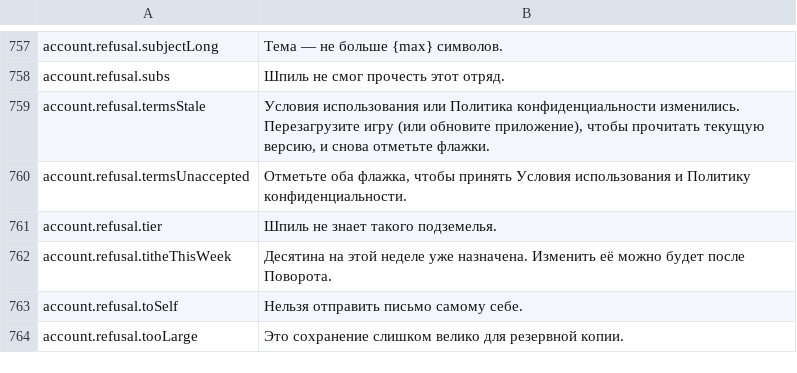
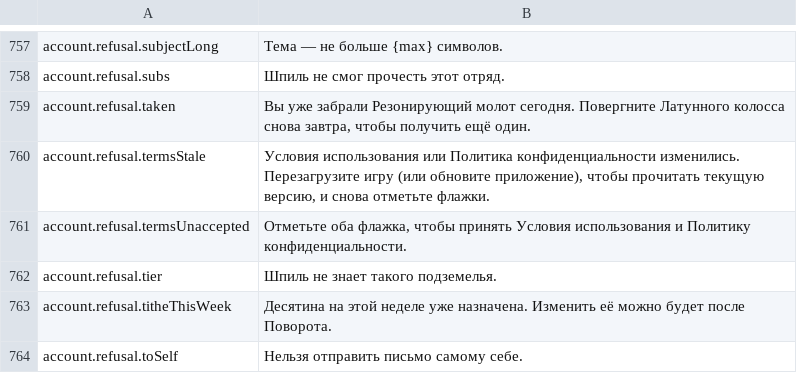
Before and after one commit to Lattymoy/daggerfall-js-source, a CSV file: locales/ru/Port_Strings.csv, drawn as a sheet; only a part is shown, gaps mark what is left out; the shorter side is filled out with more unchanged rows.

```diff
--- a/locales/ru/Port_Strings.csv
+++ b/locales/ru/Port_Strings.csv
@@ -758,2 +758,3 @@ account.refusal.subjectLong,"Тема — не больше {max} символо
 account.refusal.subs,"Шпиль не смог прочесть этот отряд."
+account.refusal.taken,"Вы уже забрали Резонирующий молот сегодня. Повергните Латунного колосса снова завтра, чтобы получить ещё один."
 account.refusal.termsStale,"Условия использования или Политика конфиденциальности изменились. Перезагрузите игру (или обновите приложение), чтобы прочитать текущую версию, и снова отметьте флажки."
```
Also changed, not shown: locales/bg/Port_Strings.csv, locales/de/Port_Strings.csv, 30 other files.
